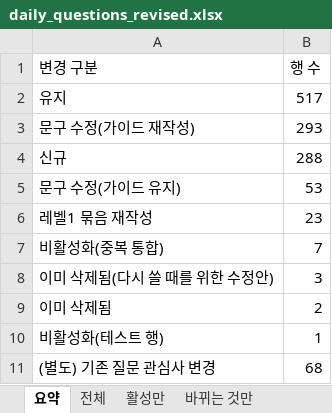
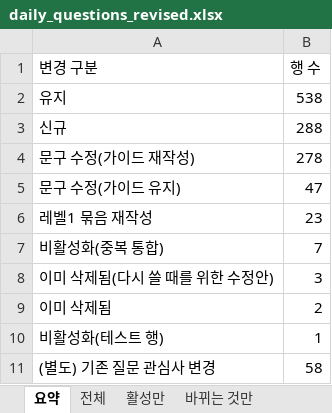
Before and after one commit to ahnhyun3921-alt/questions, an Excel workbook: output/daily_questions_revised.xlsx, sheet 요약, drawn as a sheet; values as stored, in another font and other column widths than the file's, no borders; removed rows and columns are numbered as before the commit, all else as after; the diff names each change by its address in the sheet, - before the commit and + after, or states it on an @@ line.

```diff
--- a/output/daily_questions_revised.xlsx (sheet 요약)
+++ b/output/daily_questions_revised.xlsx (sheet 요약)
-B2 (행 수): 517
+B2 (행 수): 538
-row 3: 문구 수정(가이드 재작성) | 293
+row 4: 문구 수정(가이드 재작성) | 278
-B5 (행 수): 53
+B5 (행 수): 47
-B11 (행 수): 68
+B11 (행 수): 58
```
Also changed, not shown: sheet 바뀌는 것만, sheet 전체, sheet 활성만, sheet 관심사 변경, 9 other files.
